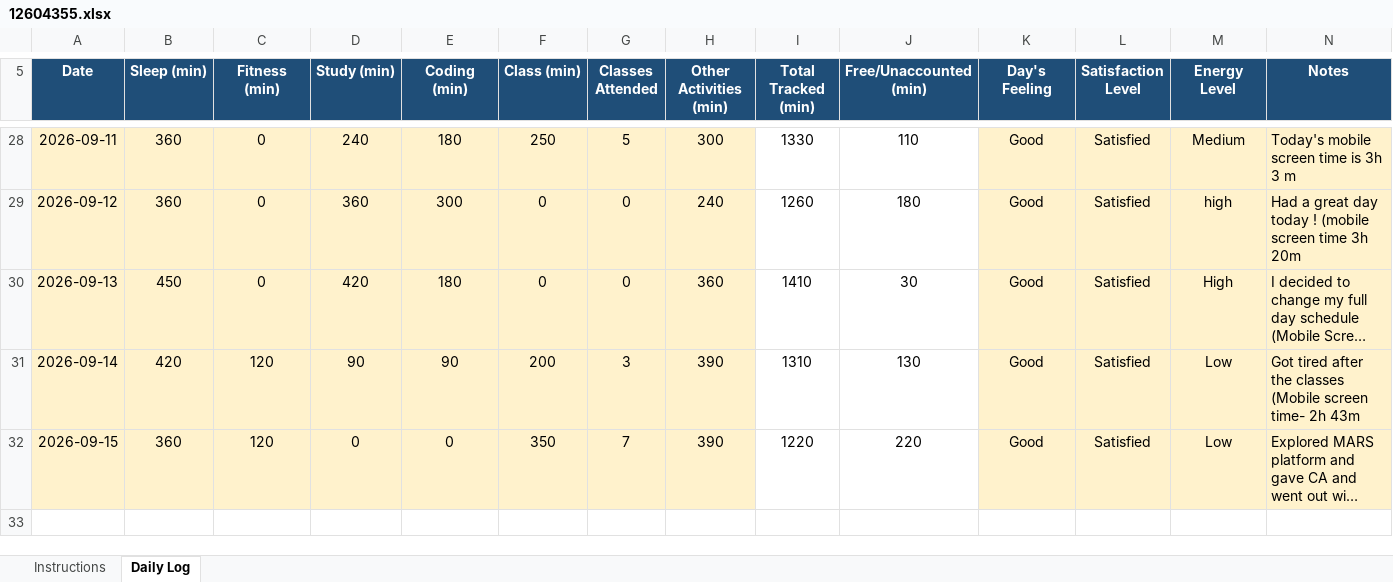
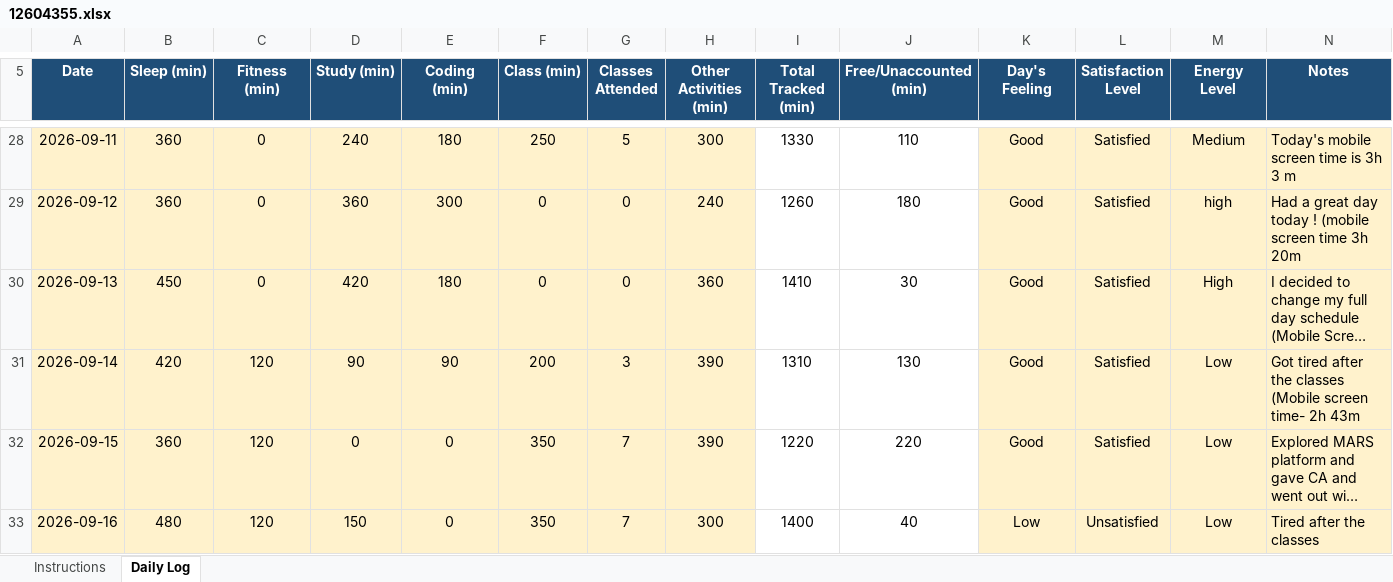
Before and after one commit to Hyghen/CAP776, an Excel workbook: 12604355.xlsx, sheet Daily Log, drawn as a sheet; only a part is shown, gaps mark what is left out; long unchanged cells end in …; values as stored, in another font and other column widths than the file's, no borders; conditional formats not drawn; the diff names each change by its address in the sheet, - before the commit and + after, or states it on an @@ line.

Commit message:
Updated today at 12:54 AM 17-Sept

```diff
--- a/12604355.xlsx (sheet Daily Log)
+++ b/12604355.xlsx (sheet Daily Log)
+row 33: 2026-09-16 | 480 | 120 | 150 | 0 | 350 | 7 | 300 | 1400 | 40 | Low | Unsatisfied | Low | Tired after the classes
```
